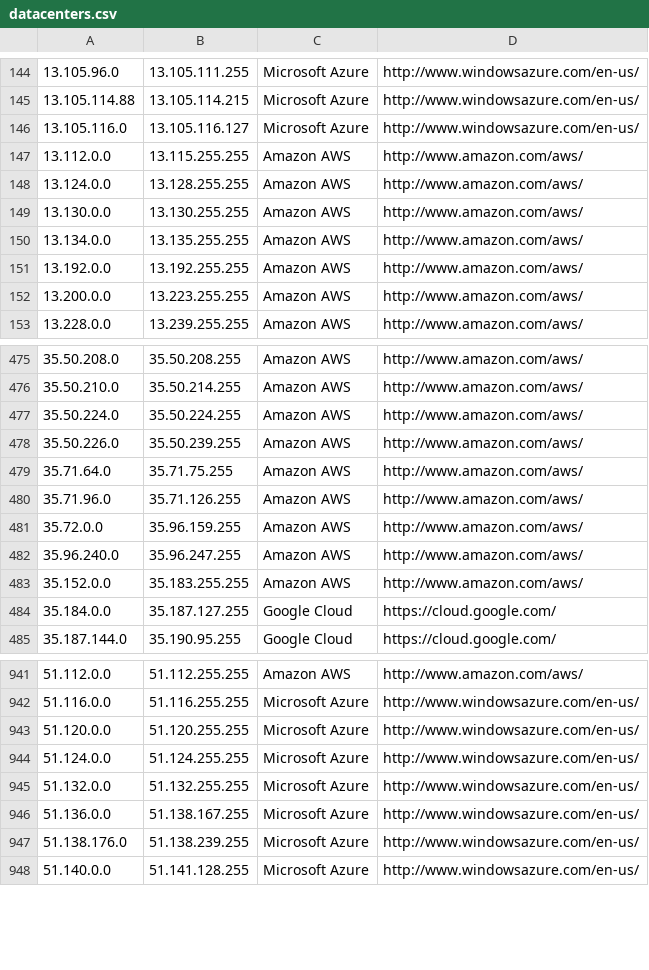
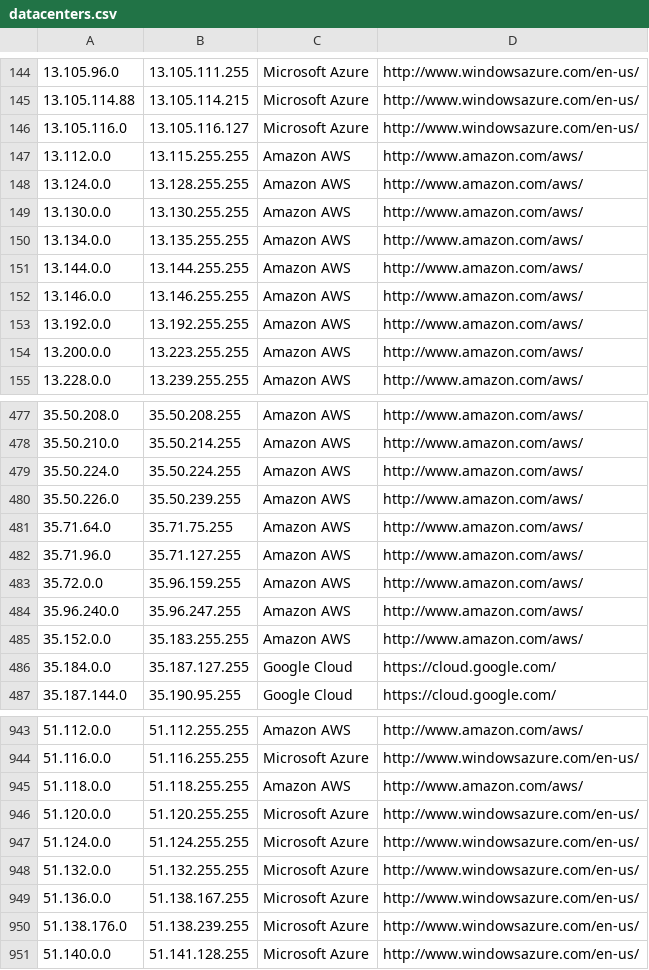
Before and after one commit to growlfm/ipcat, a CSV file: datacenters.csv, drawn as a sheet; only a part is shown, gaps mark what is left out.

Commit message:
Update IP list

```diff
--- a/datacenters.csv
+++ b/datacenters.csv
@@ -150,2 +150,4 @@
 13.134.0.0,13.135.255.255,Amazon AWS,http://www.amazon.com/aws/
+13.144.0.0,13.144.255.255,Amazon AWS,http://www.amazon.com/aws/
+13.146.0.0,13.146.255.255,Amazon AWS,http://www.amazon.com/aws/
 13.192.0.0,13.192.255.255,Amazon AWS,http://www.amazon.com/aws/
@@ -479,3 +481,3 @@
 35.71.64.0,35.71.75.255,Amazon AWS,http://www.amazon.com/aws/
-35.71.96.0,35.71.126.255,Amazon AWS,http://www.amazon.com/aws/
+35.71.96.0,35.71.127.255,Amazon AWS,http://www.amazon.com/aws/
 35.72.0.0,35.96.159.255,Amazon AWS,http://www.amazon.com/aws/
@@ -942,2 +944,3 @@
 51.116.0.0,51.116.255.255,Microsoft Azure,http://www.windowsazure.com/en-us/
+51.118.0.0,51.118.255.255,Amazon AWS,http://www.amazon.com/aws/
 51.120.0.0,51.120.255.255,Microsoft Azure,http://www.windowsazure.com/en-us/
```
Also changed, not shown: datacenters-stats.csv.
